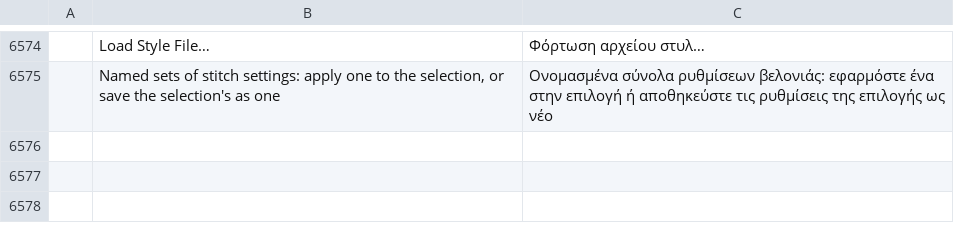
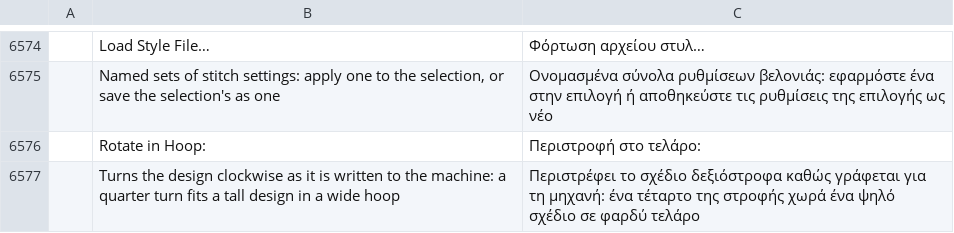
Before and after one commit to KellyMurphy/vectorcraft, a TSV file: crates/ui-egui/src/i18n/el.tsv, drawn as a sheet; only a part is shown, gaps mark what is left out; the diff names each change by its address in the sheet, - before the commit and + after, or states it on an @@ line.

```diff
--- a/crates/ui-egui/src/i18n/el.tsv
+++ b/crates/ui-egui/src/i18n/el.tsv
+row 6576:  | Rotate in Hoop: | Περιστροφή στο τελάρο:
+row 6577:  | Turns the design clockwise as it is written to the machine: a quarter turn fits a tall design in a wide hoop | Περιστρέφει το σχέδιο δεξιόστροφα καθώς γράφεται για τη μηχανή: ένα τέταρτο της στροφής χωρά ένα ψηλό σχέδιο σε φαρδύ τελάρο
```
Also changed, not shown: crates/ui-egui/src/i18n/bg.tsv, crates/ui-egui/src/i18n/hu.tsv, 42 other files.
